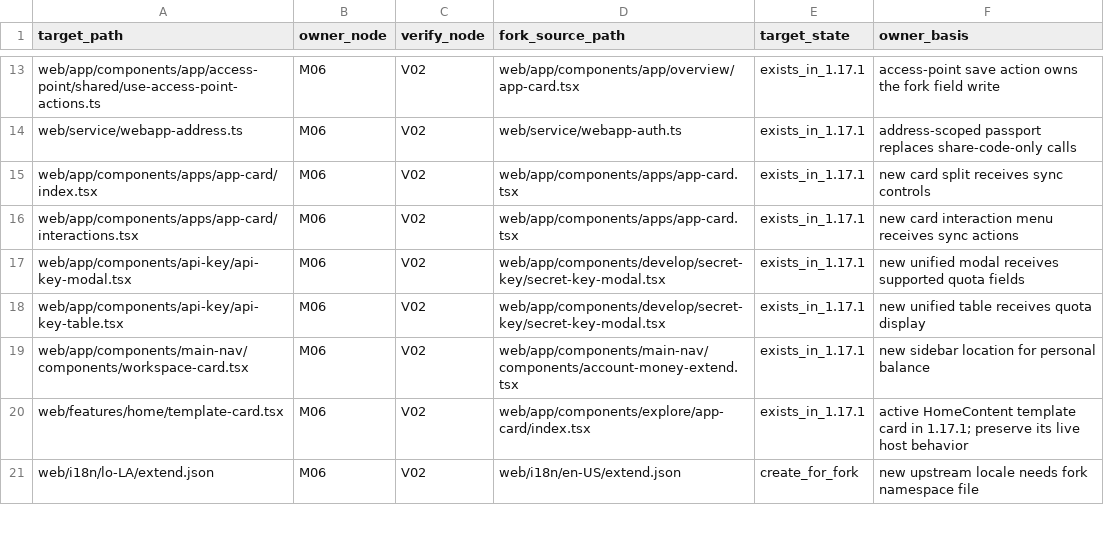
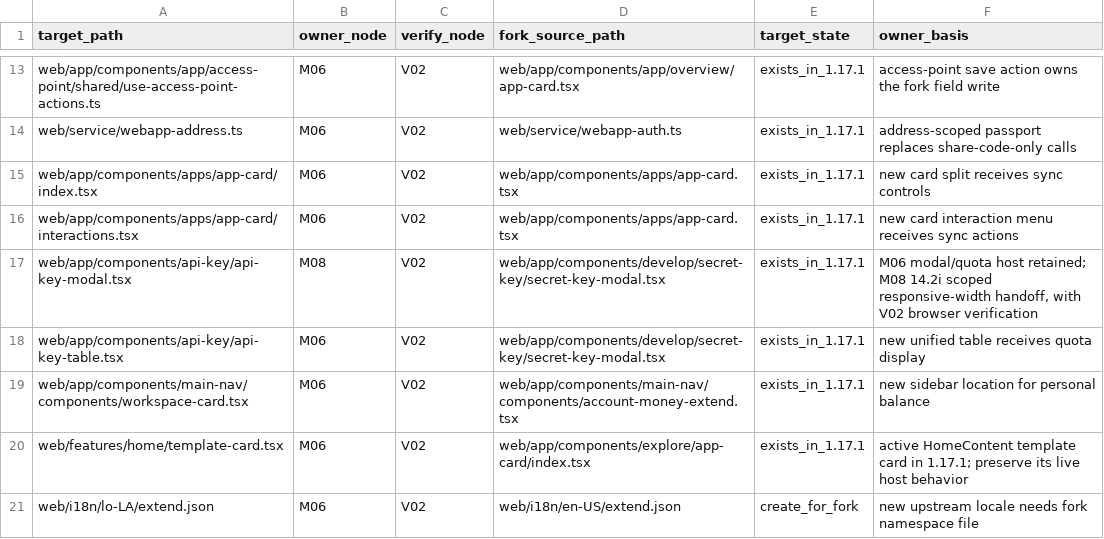
Before and after one commit to YFGaia/dify-plus, a TSV file: openspec/changes/merge-upstream-1-17-1/research/host-ownership.tsv, drawn as a sheet; only a part is shown, gaps mark what is left out.

```diff
--- a/openspec/changes/merge-upstream-1-17-1/research/host-ownership.tsv
+++ b/openspec/changes/merge-upstream-1-17-1/research/host-ownership.tsv
@@ -16,3 +16,3 @@ web/app/components/apps/app-card/index.tsx	M06	V02	web/app/components/apps/app-c
 web/app/components/apps/app-card/interactions.tsx	M06	V02	web/app/components/apps/app-card.tsx	exists_in_1.17.1	new card interaction menu receives sync actions
-web/app/components/api-key/api-key-modal.tsx	M06	V02	web/app/components/develop/secret-key/secret-key-modal.tsx	exists_in_1.17.1	new unified modal receives supported quota fields
+web/app/components/api-key/api-key-modal.tsx	M08	V02	web/app/components/develop/secret-key/secret-key-modal.tsx	exists_in_1.17.1	M06 modal/quota host retained; M08 14.2i scoped responsive-width handoff, with V02 browser verification
 web/app/components/api-key/api-key-table.tsx	M06	V02	web/app/components/develop/secret-key/secret-key-modal.tsx	exists_in_1.17.1	new unified table receives quota display
```
Also changed, not shown: openspec/changes/merge-upstream-1-17-1/research/overlap-ownership.tsv, 32 other files.
